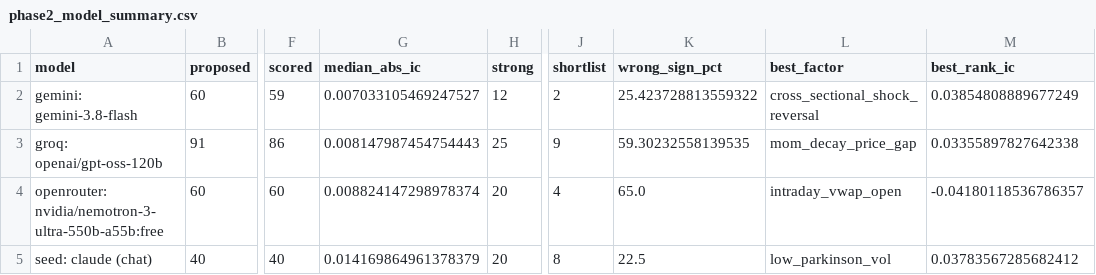
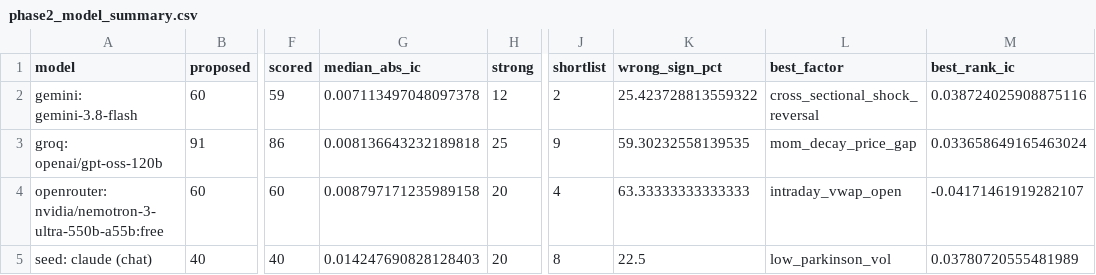
Before and after one commit to Chaitya2085/LLM-Alpha-Discovery, a CSV file: results/india/phase2_model_summary.csv, drawn as a sheet; only a part is shown, gaps mark what is left out; the diff names each change by its address in the sheet, - before the commit and + after, or states it on an @@ line.

```diff
--- a/results/india/phase2_model_summary.csv
+++ b/results/india/phase2_model_summary.csv
-G2 (median_abs_ic): 0.007033105469247527
+G2 (median_abs_ic): 0.007113497048097378
-M2 (best_rank_ic): 0.03854808889677249
+M2 (best_rank_ic): 0.038724025908875116
-G3 (median_abs_ic): 0.008147987454754443
+G3 (median_abs_ic): 0.008136643232189818
-M3 (best_rank_ic): 0.03355897827642338
+M3 (best_rank_ic): 0.033658649165463024
-G4 (median_abs_ic): 0.008824147298978374
+G4 (median_abs_ic): 0.008797171235989158
-K4 (wrong_sign_pct): 65.0
+K4 (wrong_sign_pct): 63.33333333333333
-M4 (best_rank_ic): -0.04180118536786357
+M4 (best_rank_ic): -0.04171461919282107
-G5 (median_abs_ic): 0.014169864961378379
+G5 (median_abs_ic): 0.014247690828128403
-M5 (best_rank_ic): 0.03783567285682412
+M5 (best_rank_ic): 0.03780720555481989
```
Also changed, not shown: config/india_overrides.csv, data/processed/india/corporate_actions.csv, 54 other files.
